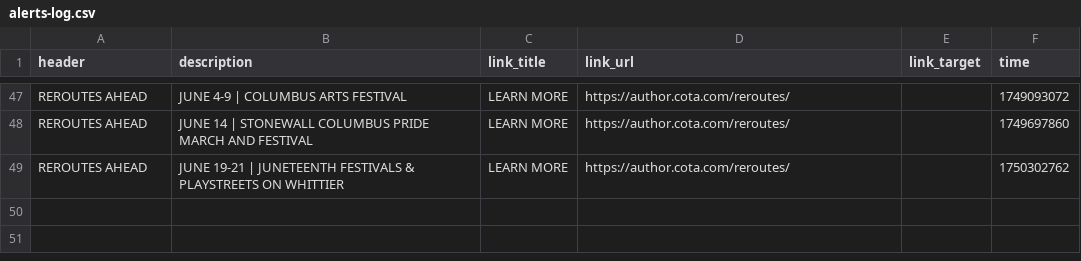
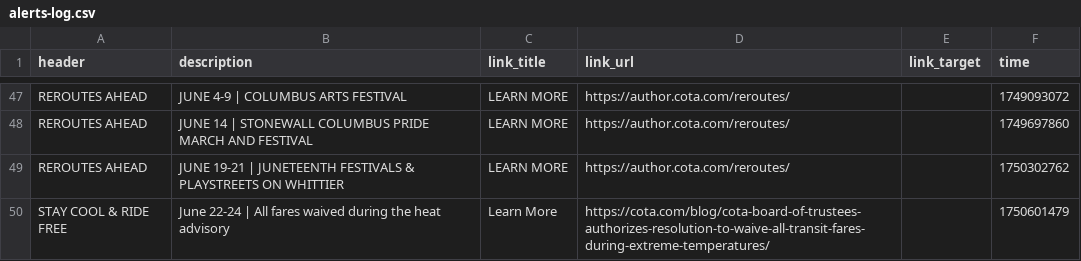
Before and after one commit to benlk/cota-reroute-pdf-rss, a CSV file: alerts-log.csv, drawn as a sheet; only a part is shown, gaps mark what is left out; the diff names each change by its address in the sheet, - before the commit and + after, or states it on an @@ line.

```diff
--- a/alerts-log.csv
+++ b/alerts-log.csv
+row 50: STAY COOL & RIDE FREE | June 22-24 | All fares waived during the heat advisory | Learn More | https://cota.com/blog/cota-board-of-trustees-authorizes-resolution-to-waive-all-transit-fares-during-extreme-temperatures/ |  | 1750601479
```
Also changed, not shown: 1 other file.
